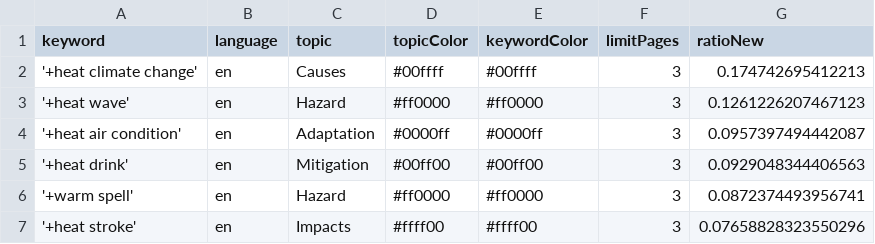
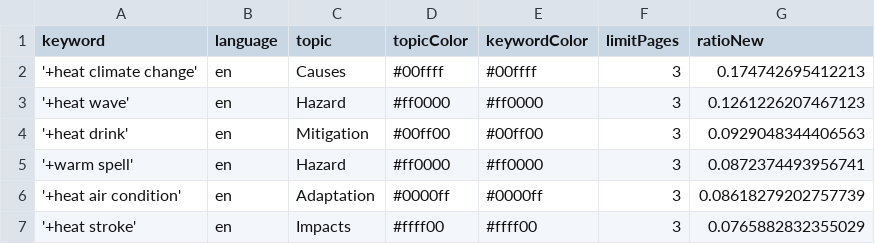
Before and after one commit to magaliekathrin-news/HeatIsComing, a CSV file: keywords.csv, drawn as a sheet.

```diff
--- a/keywords.csv
+++ b/keywords.csv
@@ -3,5 +3,5 @@ keyword,language,topic,topicColor,keywordColor,limitPages,ratioNew
 '+heat wave',en,Hazard,#ff0000,#ff0000,3,0.1261226207467123
-'+heat air condition',en,Adaptation,#0000ff,#0000ff,3,0.0957397494442087
 '+heat drink',en,Mitigation,#00ff00,#00ff00,3,0.0929048344406563
 '+warm spell',en,Hazard,#ff0000,#ff0000,3,0.0872374493956741
-'+heat stroke',en,Impacts,#ffff00,#ffff00,3,0.07658828323550296
+'+heat air condition',en,Adaptation,#0000ff,#0000ff,3,0.08618279202757739
+'+heat stroke',en,Impacts,#ffff00,#ffff00,3,0.0765882832355029
```
Also changed, not shown: csv/news_2026_07.csv, 1 other file.
